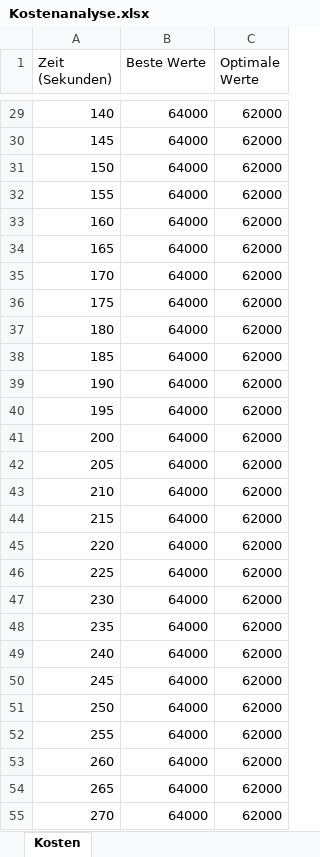
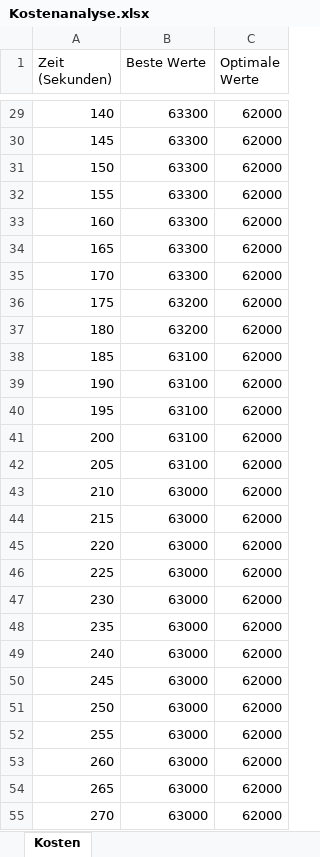
Before and after one commit to Dr-SIRM/project-x, an Excel workbook: Kostenanalyse.xlsx, sheet Kosten, drawn as a sheet; only a part is shown, gaps mark what is left out; values as stored, in another font and other column widths than the file's, no borders; charts and pictures not drawn; the diff covers the shown part only; the diff names each change by its address in the sheet, - before the commit and + after, or states it on an @@ line.

```diff
--- a/Kostenanalyse.xlsx (sheet Kosten)
+++ b/Kostenanalyse.xlsx (sheet Kosten)
-B29:B35 (Beste Werte): 64000
+B29:B35 (Beste Werte): 63300
-B36:B37 (Beste Werte): 64000
+B36:B37 (Beste Werte): 63200
-B38:B42 (Beste Werte): 64000
+B38:B42 (Beste Werte): 63100
-B43:B55 (Beste Werte): 64000
+B43:B55 (Beste Werte): 63000
```
Also changed, not shown: 62 edited cells elsewhere in this sheet, Einsatzplan.xlsx, 2 other files.
